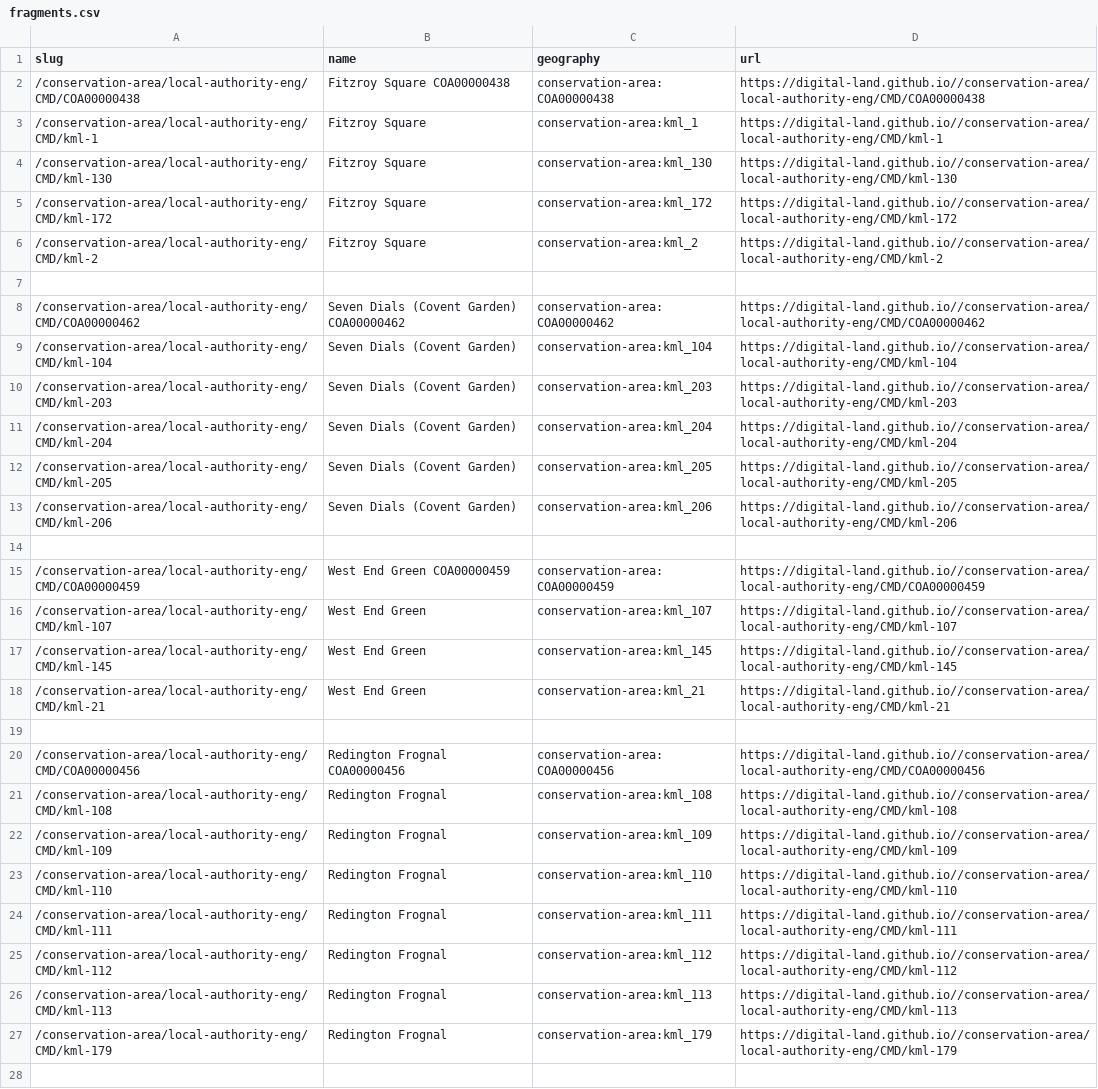
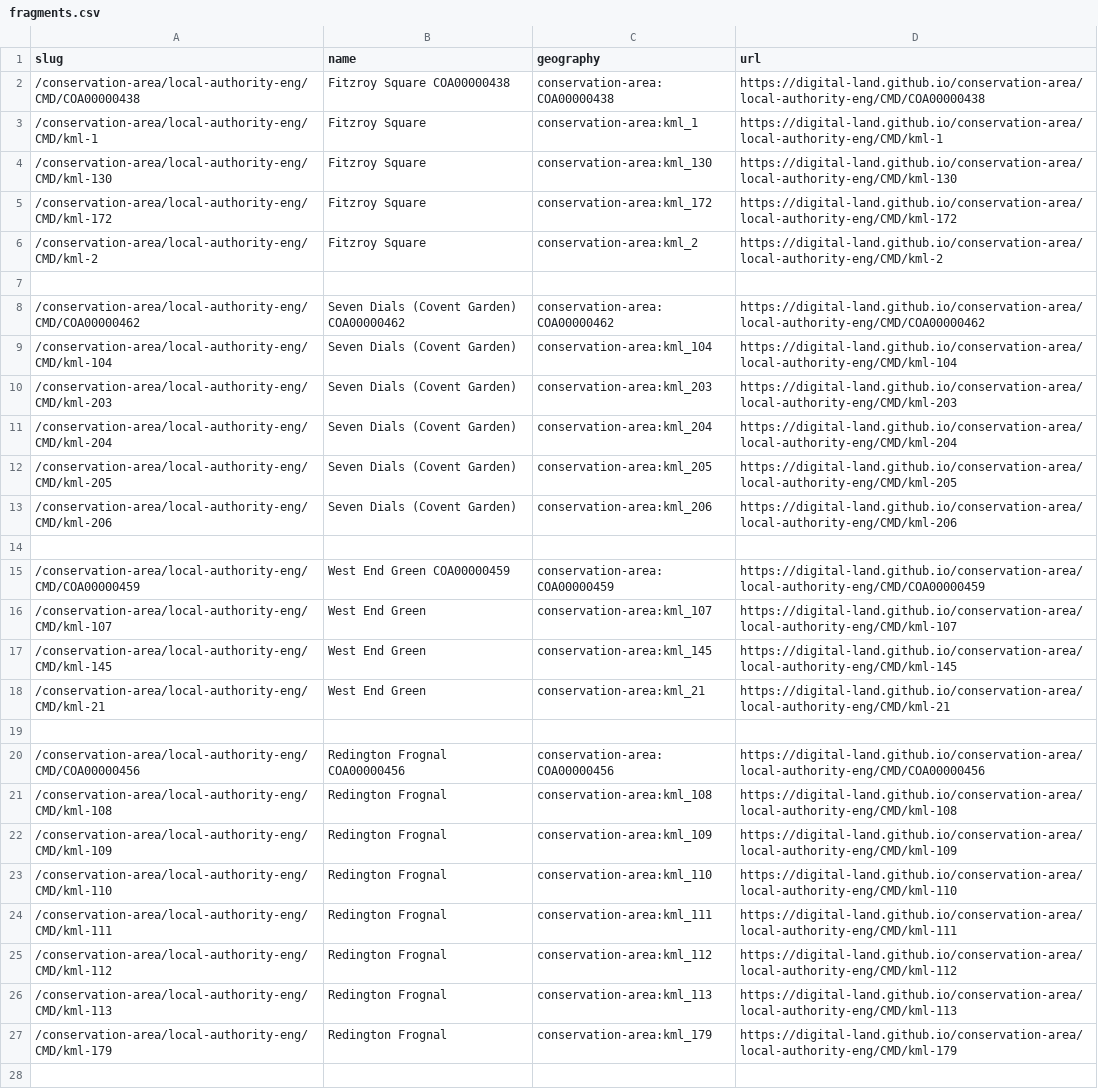
Before and after one commit to digital-land/entity-data, a CSV file: dedupe/fragments.csv, drawn as a sheet; only a part is shown; the diff covers the shown part only; the diff names each change by its address in the sheet, - before the commit and + after, or states it on an @@ line.

```diff
--- a/dedupe/fragments.csv
+++ b/dedupe/fragments.csv
-D2 (url): https://digital-land.github.io//conservation-area/local-authority-eng/CMD/COA00000438
+D2 (url): https://digital-land.github.io/conservation-area/local-authority-eng/CMD/COA00000438
-D3 (url): https://digital-land.github.io//conservation-area/local-authority-eng/CMD/kml-1
+D3 (url): https://digital-land.github.io/conservation-area/local-authority-eng/CMD/kml-1
-D4 (url): https://digital-land.github.io//conservation-area/local-authority-eng/CMD/kml-130
+D4 (url): https://digital-land.github.io/conservation-area/local-authority-eng/CMD/kml-130
-D5 (url): https://digital-land.github.io//conservation-area/local-authority-eng/CMD/kml-172
+D5 (url): https://digital-land.github.io/conservation-area/local-authority-eng/CMD/kml-172
-D6 (url): https://digital-land.github.io//conservation-area/local-authority-eng/CMD/kml-2
+D6 (url): https://digital-land.github.io/conservation-area/local-authority-eng/CMD/kml-2
-D8 (url): https://digital-land.github.io//conservation-area/local-authority-eng/CMD/COA00000462
+D8 (url): https://digital-land.github.io/conservation-area/local-authority-eng/CMD/COA00000462
-D9 (url): https://digital-land.github.io//conservation-area/local-authority-eng/CMD/kml-104
+D9 (url): https://digital-land.github.io/conservation-area/local-authority-eng/CMD/kml-104
-D10 (url): https://digital-land.github.io//conservation-area/local-authority-eng/CMD/kml-203
+D10 (url): https://digital-land.github.io/conservation-area/local-authority-eng/CMD/kml-203
-D11 (url): https://digital-land.github.io//conservation-area/local-authority-eng/CMD/kml-204
+D11 (url): https://digital-land.github.io/conservation-area/local-authority-eng/CMD/kml-204
-D12 (url): https://digital-land.github.io//conservation-area/local-authority-eng/CMD/kml-205
+D12 (url): https://digital-land.github.io/conservation-area/local-authority-eng/CMD/kml-205
-D13 (url): https://digital-land.github.io//conservation-area/local-authority-eng/CMD/kml-206
+D13 (url): https://digital-land.github.io/conservation-area/local-authority-eng/CMD/kml-206
-D15 (url): https://digital-land.github.io//conservation-area/local-authority-eng/CMD/COA00000459
+D15 (url): https://digital-land.github.io/conservation-area/local-authority-eng/CMD/COA00000459
-D16 (url): https://digital-land.github.io//conservation-area/local-authority-eng/CMD/kml-107
+D16 (url): https://digital-land.github.io/conservation-area/local-authority-eng/CMD/kml-107
-D17 (url): https://digital-land.github.io//conservation-area/local-authority-eng/CMD/kml-145
+D17 (url): https://digital-land.github.io/conservation-area/local-authority-eng/CMD/kml-145
-D18 (url): https://digital-land.github.io//conservation-area/local-authority-eng/CMD/kml-21
+D18 (url): https://digital-land.github.io/conservation-area/local-authority-eng/CMD/kml-21
-D20 (url): https://digital-land.github.io//conservation-area/local-authority-eng/CMD/COA00000456
+D20 (url): https://digital-land.github.io/conservation-area/local-authority-eng/CMD/COA00000456
-D21 (url): https://digital-land.github.io//conservation-area/local-authority-eng/CMD/kml-108
+D21 (url): https://digital-land.github.io/conservation-area/local-authority-eng/CMD/kml-108
-D22 (url): https://digital-land.github.io//conservation-area/local-authority-eng/CMD/kml-109
+D22 (url): https://digital-land.github.io/conservation-area/local-authority-eng/CMD/kml-109
-D23 (url): https://digital-land.github.io//conservation-area/local-authority-eng/CMD/kml-110
+D23 (url): https://digital-land.github.io/conservation-area/local-authority-eng/CMD/kml-110
-D24 (url): https://digital-land.github.io//conservation-area/local-authority-eng/CMD/kml-111
+D24 (url): https://digital-land.github.io/conservation-area/local-authority-eng/CMD/kml-111
-D25 (url): https://digital-land.github.io//conservation-area/local-authority-eng/CMD/kml-112
+D25 (url): https://digital-land.github.io/conservation-area/local-authority-eng/CMD/kml-112
-D26 (url): https://digital-land.github.io//conservation-area/local-authority-eng/CMD/kml-113
+D26 (url): https://digital-land.github.io/conservation-area/local-authority-eng/CMD/kml-113
-D27 (url): https://digital-land.github.io//conservation-area/local-authority-eng/CMD/kml-179
+D27 (url): https://digital-land.github.io/conservation-area/local-authority-eng/CMD/kml-179
```
Also changed, not shown: 128 edited cells elsewhere in this file, dedupe/dupes.csv.
